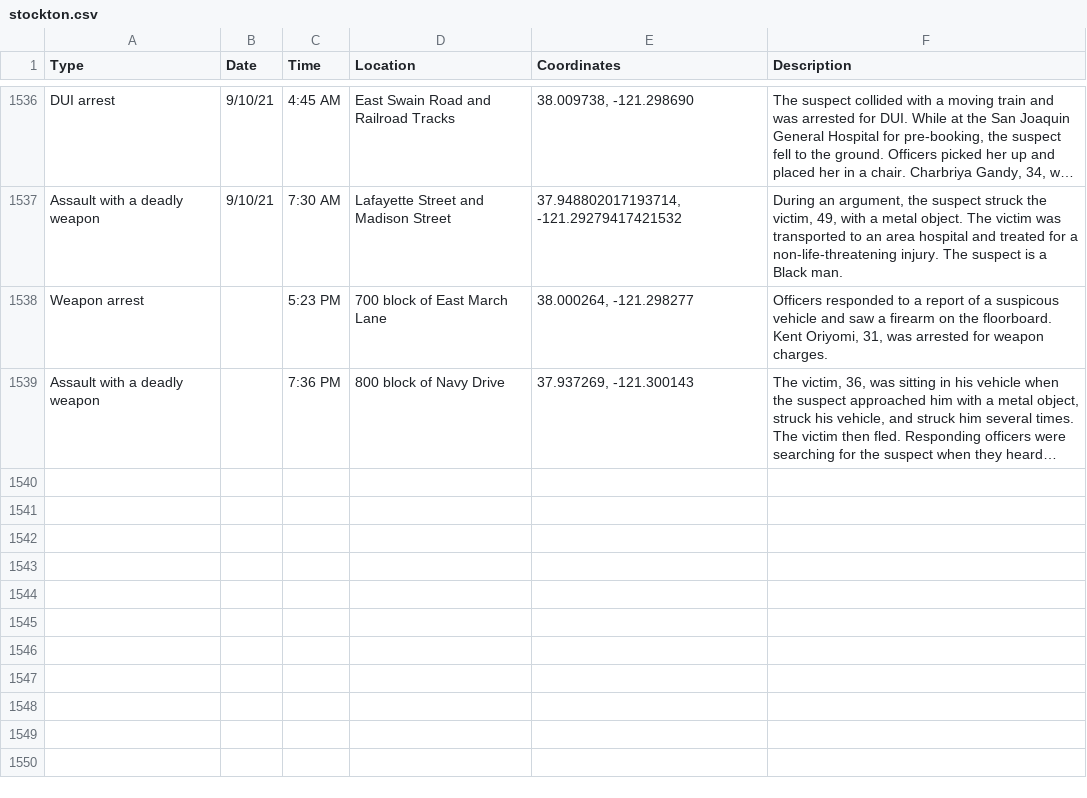
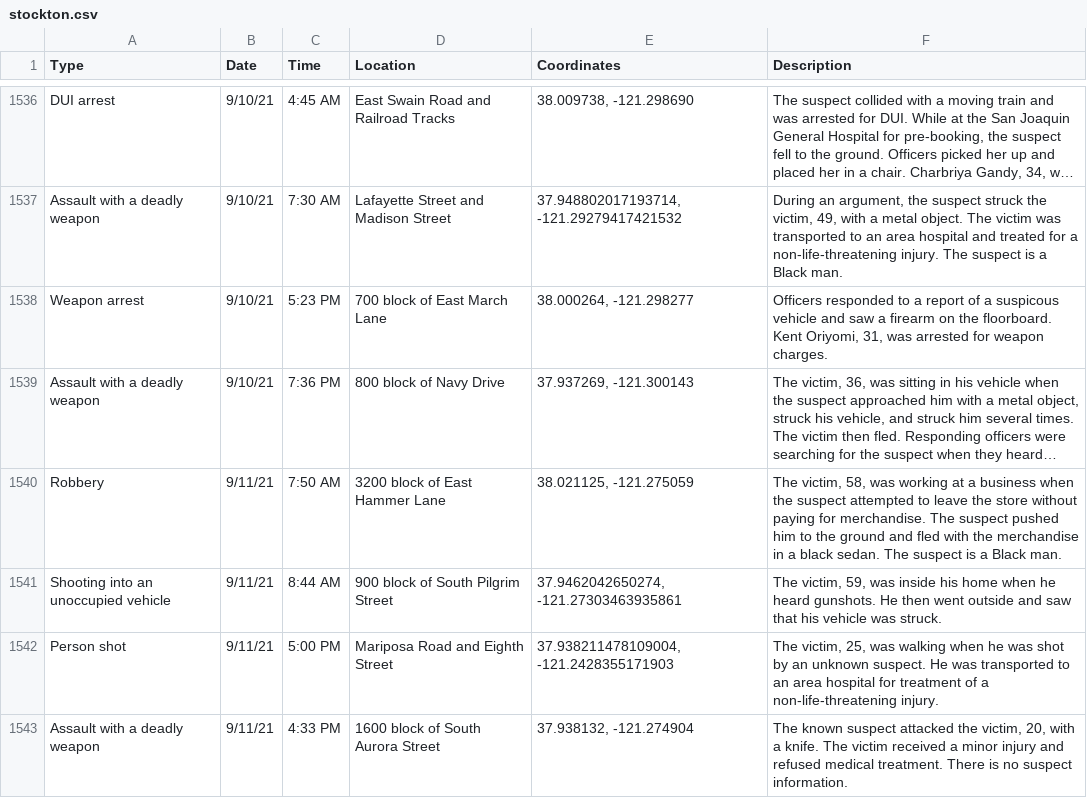
Before and after one commit to miriamwaldvogel/209politics, a CSV file: projects/crimemaps/data/stockton.csv, drawn as a sheet; only a part is shown, gaps mark what is left out; long unchanged cells end in …; the diff names each change by its address in the sheet, - before the commit and + after, or states it on an @@ line.

```diff
--- a/projects/crimemaps/data/stockton.csv
+++ b/projects/crimemaps/data/stockton.csv
-B1538:B1539 (Date): (empty)
+B1538:B1539 (Date): 9/10/21
+row 1540: Robbery | 9/11/21 | 7:50 AM | 3200 block of East Hammer Lane | 38.021125, -121.275059 | The victim, 58, was working at a business when the suspect attempted to leave the store without paying for merchandise. The suspect pushed him to the ground and fled with the merchandise in a black sedan. The suspect is a Black man.
+row 1541: Shooting into an unoccupied vehicle | 9/11/21 | 8:44 AM | 900 block of South Pilgrim Street | 37.9462042650274, -121.27303463935861 | The victim, 59, was inside his home when he heard gunshots. He then went outside and saw that his vehicle was struck.
+row 1542: Person shot | 9/11/21 | 5:00 PM | Mariposa Road and Eighth Street | 37.938211478109004, -121.2428355171903 | The victim, 25, was walking when he was shot by an unknown suspect. He was transported to an area hospital for treatment of a non-life-threatening injury.
+row 1543: Assault with a deadly weapon | 9/11/21 | 4:33 PM | 1600 block of South Aurora Street | 37.938132, -121.274904 | The known suspect attacked the victim, 20, with a knife. The victim received a minor injury and refused medical treatment. There is no suspect information.
```
Also changed, not shown: 2 other files.
